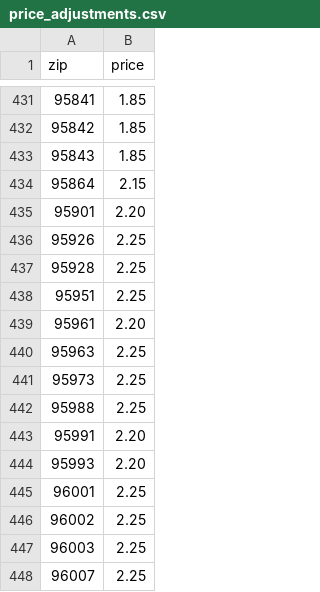
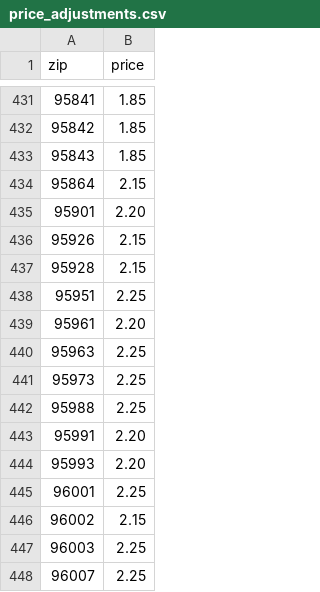
Before and after one commit to ilovecatbai/North-California, a CSV file: data/price_adjustments.csv, drawn as a sheet; only a part is shown, gaps mark what is left out.

Commit message:
RDG01&02 Price Updated

```diff
--- a/data/price_adjustments.csv
+++ b/data/price_adjustments.csv
@@ -435,4 +435,4 @@ zip,price
 95901,2.20
-95926,2.25
-95928,2.25
+95926,2.15
+95928,2.15
 95951,2.25
@@ -445,3 +445,3 @@ zip,price
 96001,2.25
-96002,2.25
+96002,2.15
 96003,2.25
```
Also changed, not shown: 2 other files.
